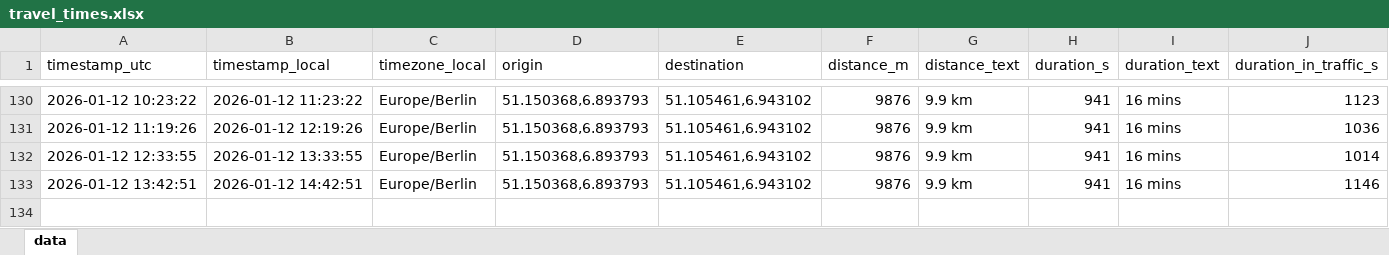
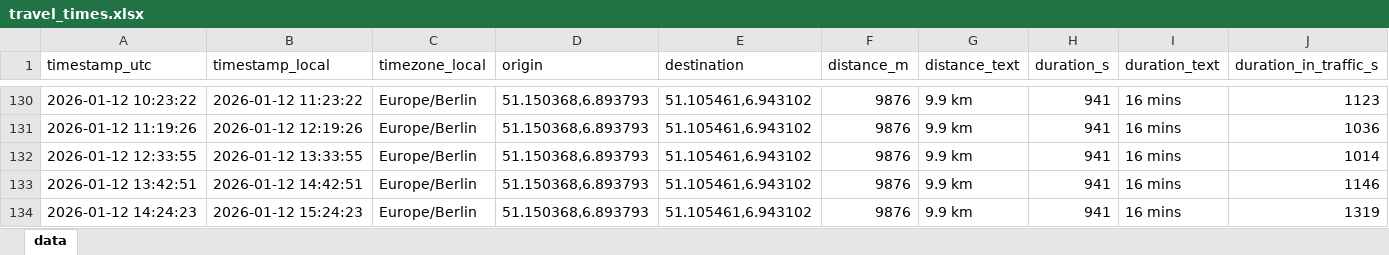
Before and after one commit to tobigrabosch-sketch/Fahrzeiten_new, an Excel workbook: data/travel_times.xlsx, sheet data, drawn as a sheet; only a part is shown, gaps mark what is left out; values as stored, in another font and other column widths than the file's, no borders; rows hold the shown columns only; the diff names each change by its address in the sheet, - before the commit and + after, or states it on an @@ line.

```diff
--- a/data/travel_times.xlsx (sheet data)
+++ b/data/travel_times.xlsx (sheet data)
+row 134: 2026-01-12 14:24:23 | 2026-01-12 15:24:23 | Europe/Berlin | 51.150368,6.893793 | 51.105461,6.943102 | 9876 | 9.9 km | 941 | 16 mins | 1319
```
Also changed, not shown: 1 other file.
